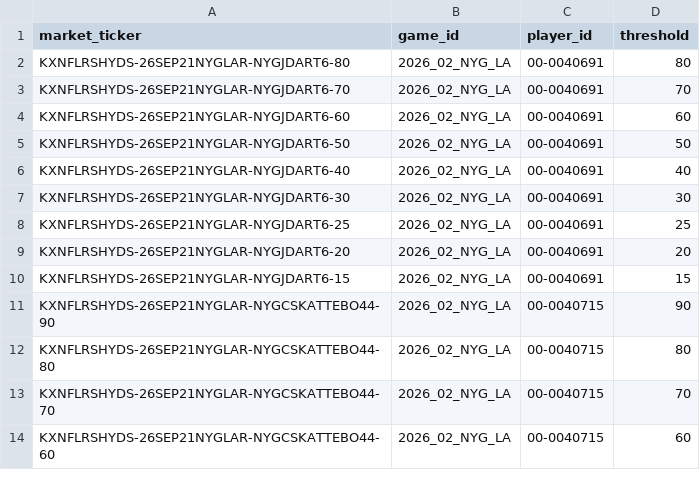
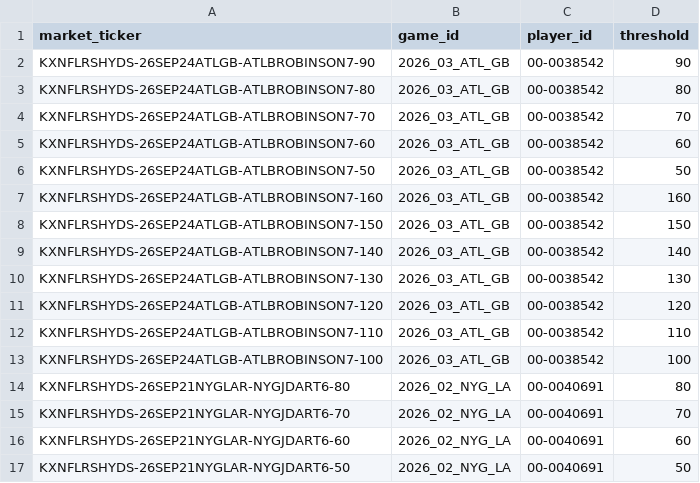
Before and after one commit to SaintSteven/Kalshi-trading-backend, a CSV file: research/nfl_prospective_paper_v001/data/rushing_market_mapping.csv, drawn as a sheet; only a part is shown; the shorter side is filled out with more unchanged rows; the diff names each change by its address in the sheet, - before the commit and + after, or states it on an @@ line.

```diff
--- a/research/nfl_prospective_paper_v001/data/rushing_market_mapping.csv
+++ b/research/nfl_prospective_paper_v001/data/rushing_market_mapping.csv
+row 2: KXNFLRSHYDS-26SEP24ATLGB-ATLBROBINSON7-90 | 2026_03_ATL_GB | 00-0038542 | 90
+row 3: KXNFLRSHYDS-26SEP24ATLGB-ATLBROBINSON7-80 | 2026_03_ATL_GB | 00-0038542 | 80
+row 4: KXNFLRSHYDS-26SEP24ATLGB-ATLBROBINSON7-70 | 2026_03_ATL_GB | 00-0038542 | 70
+row 5: KXNFLRSHYDS-26SEP24ATLGB-ATLBROBINSON7-60 | 2026_03_ATL_GB | 00-0038542 | 60
+row 6: KXNFLRSHYDS-26SEP24ATLGB-ATLBROBINSON7-50 | 2026_03_ATL_GB | 00-0038542 | 50
+row 7: KXNFLRSHYDS-26SEP24ATLGB-ATLBROBINSON7-160 | 2026_03_ATL_GB | 00-0038542 | 160
+row 8: KXNFLRSHYDS-26SEP24ATLGB-ATLBROBINSON7-150 | 2026_03_ATL_GB | 00-0038542 | 150
+row 9: KXNFLRSHYDS-26SEP24ATLGB-ATLBROBINSON7-140 | 2026_03_ATL_GB | 00-0038542 | 140
+row 10: KXNFLRSHYDS-26SEP24ATLGB-ATLBROBINSON7-130 | 2026_03_ATL_GB | 00-0038542 | 130
+row 11: KXNFLRSHYDS-26SEP24ATLGB-ATLBROBINSON7-120 | 2026_03_ATL_GB | 00-0038542 | 120
+row 12: KXNFLRSHYDS-26SEP24ATLGB-ATLBROBINSON7-110 | 2026_03_ATL_GB | 00-0038542 | 110
+row 13: KXNFLRSHYDS-26SEP24ATLGB-ATLBROBINSON7-100 | 2026_03_ATL_GB | 00-0038542 | 100
```
Also changed, not shown: research/nfl_prospective_paper_v001/data/collector_health.csv, research/nfl_prospective_paper_v001/data/independent_rushing_projections.csv, 8 other files.
